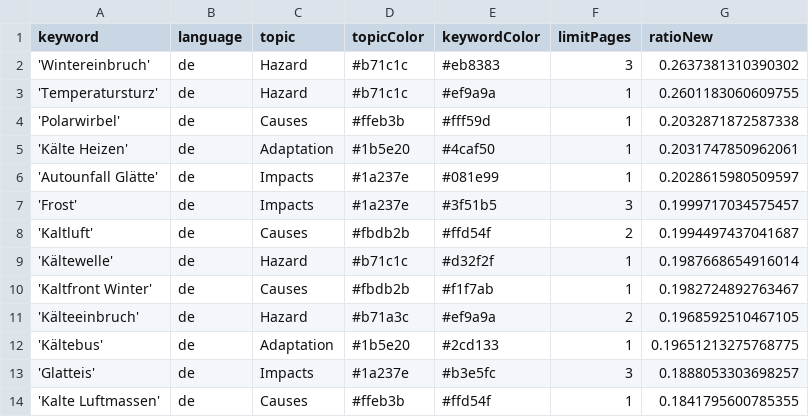
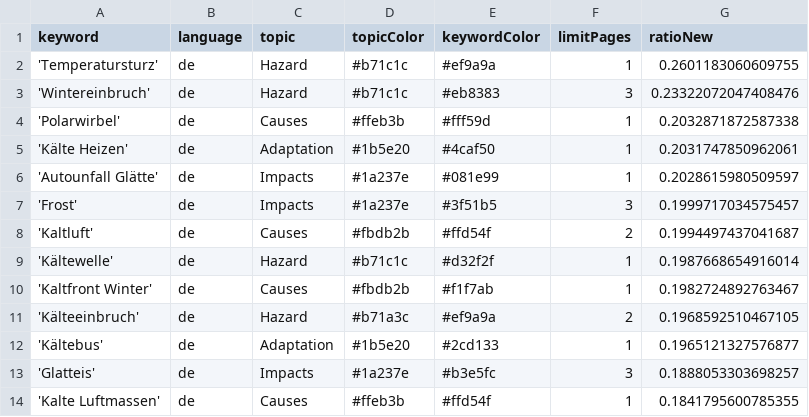
Before and after one commit to annajungfleischnews/coldIsComing, a CSV file: keywords.csv, drawn as a sheet; only a part is shown.

```diff
--- a/keywords.csv
+++ b/keywords.csv
@@ -1,4 +1,4 @@
 keyword,language,topic,topicColor,keywordColor,limitPages,ratioNew
-'Wintereinbruch',de,Hazard,#b71c1c,#eb8383,3,0.2637381310390302
 'Temperatursturz',de,Hazard,#b71c1c,#ef9a9a,1,0.2601183060609755
+'Wintereinbruch',de,Hazard,#b71c1c,#eb8383,3,0.23322072047408476
 'Polarwirbel',de,Causes,#ffeb3b,#fff59d,1,0.2032871872587338
@@ -11,3 +11,3 @@ keyword,language,topic,topicColor,keywordColor,limitPages,ratioNew
 'Kälteeinbruch',de,Hazard,#b71a3c,#ef9a9a,2,0.1968592510467105
-'Kältebus',de,Adaptation,#1b5e20,#2cd133,1,0.19651213275768775
+'Kältebus',de,Adaptation,#1b5e20,#2cd133,1,0.1965121327576877
 'Glatteis',de,Impacts,#1a237e,#b3e5fc,3,0.1888053303698257
```
Also changed, not shown: csv/news_2025_11.csv.
